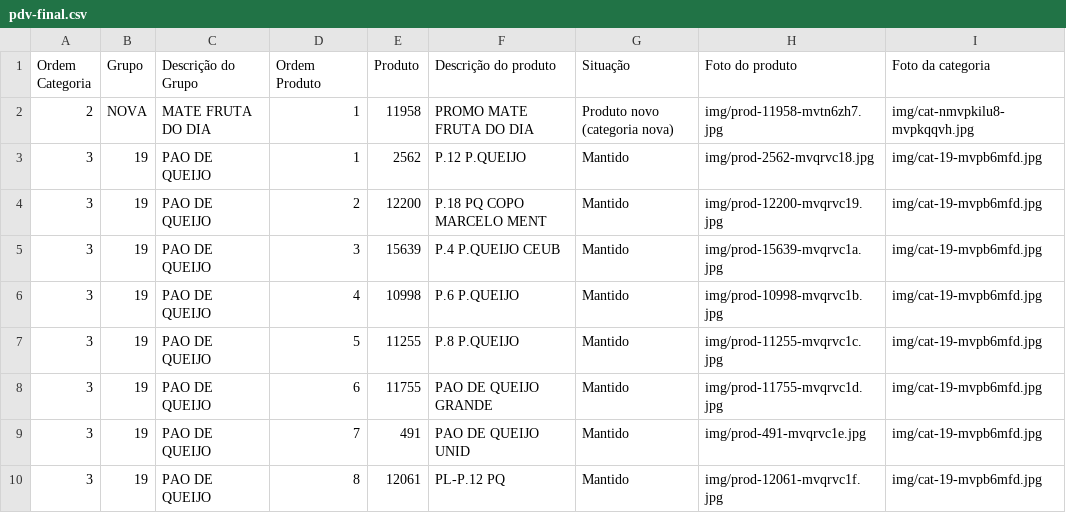
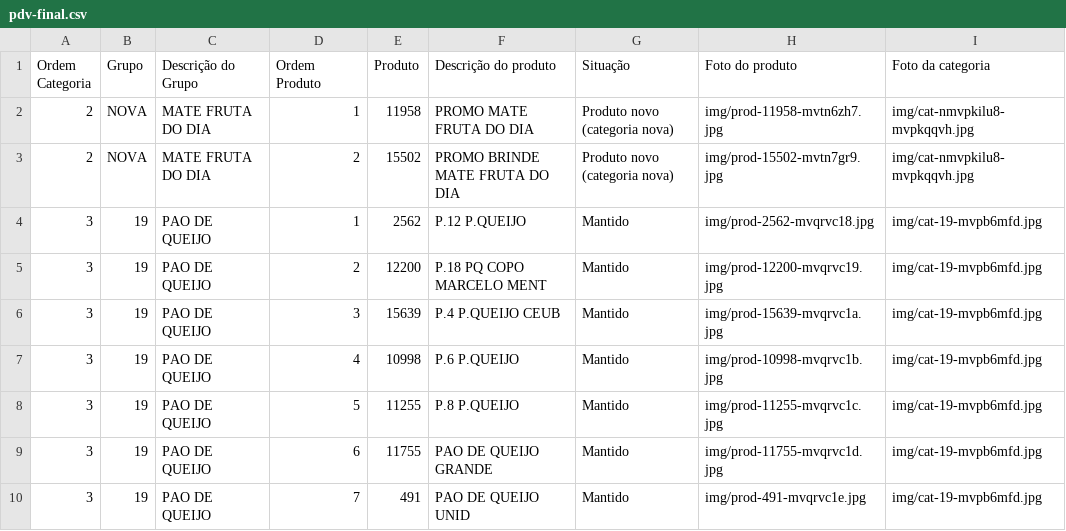
Before and after one commit to Ucasplayer/organizador-pdv-megamatte, a CSV file: data/pdv-final.csv, drawn as a sheet; only a part is shown; the shorter side is filled out with more unchanged rows; the diff names each change by its address in the sheet, - before the commit and + after, or states it on an @@ line.

Commit message:
Criou o produto PROMO BRINDE MATE FRUTA DO DIA em MATE FRUTA DO DIA

```diff
--- a/data/pdv-final.csv
+++ b/data/pdv-final.csv
+row 3: 2 | NOVA | MATE FRUTA DO DIA | 2 | 15502 | PROMO BRINDE MATE FRUTA DO DIA | Produto novo (categoria nova) | img/prod-15502-mvtn7gr9.jpg | img/cat-nmvpkilu8-mvpkqqvh.jpg
```
Also changed, not shown: 2 other files.
